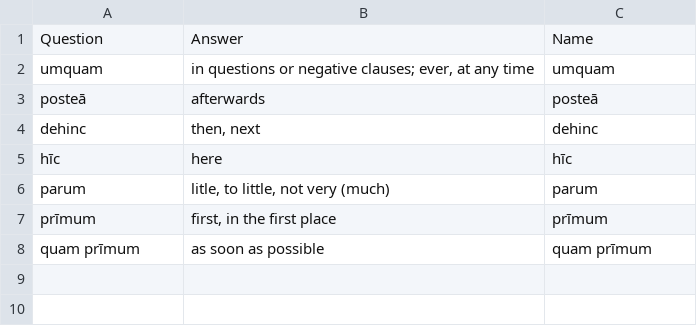
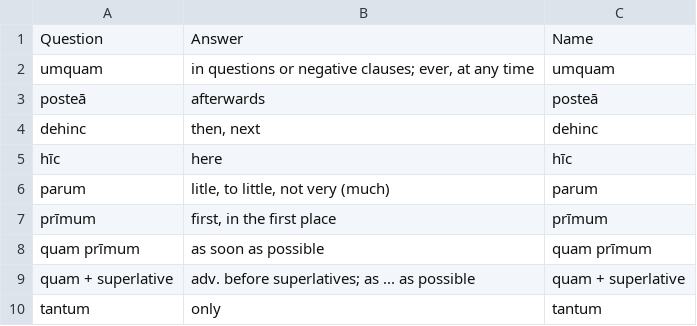
Before and after one commit to devinmiller/latin, a CSV file: flashcards/adverbs.csv, drawn as a sheet; the diff names each change by its address in the sheet, - before the commit and + after, or states it on an @@ line.

```diff
--- a/flashcards/adverbs.csv
+++ b/flashcards/adverbs.csv
+row 9: quam + superlative | adv. before superlatives; as ... as possible | quam + superlative
+row 10: tantum | only | tantum
```
Also changed, not shown: flashcards/adjectives.csv, flashcards/nouns.csv, 5 other files.
